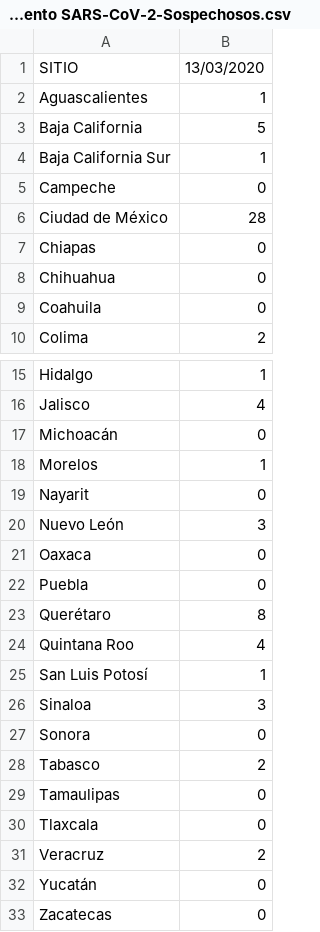
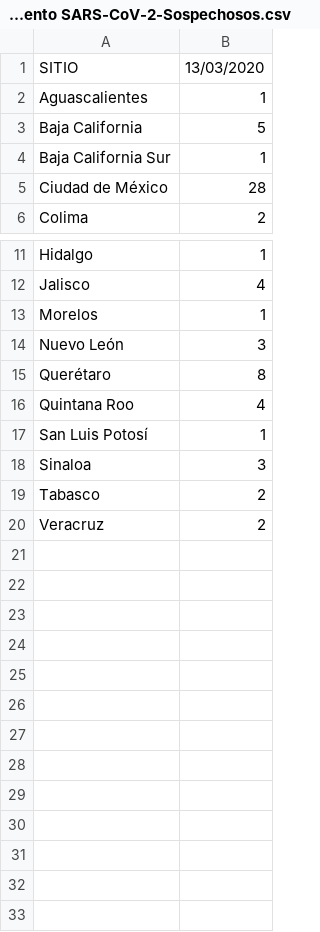
Before and after one commit to PedroIH/prueba_covid, a CSV file: COVID-19Mex/Seguimiento SARS-CoV-2-Sospechosos.csv, drawn as a sheet; only a part is shown, gaps mark what is left out; the diff names each change by its address in the sheet, - before the commit and + after, or states it on an @@ line.

```diff
--- a/COVID-19Mex/Seguimiento SARS-CoV-2-Sospechosos.csv
+++ b/COVID-19Mex/Seguimiento SARS-CoV-2-Sospechosos.csv
-row 5: Campeche | 0
-row 7: Chiapas | 0
-row 8: Chihuahua | 0
-row 9: Coahuila | 0
-row 17: Michoacán | 0
-row 19: Nayarit | 0
-row 21: Oaxaca | 0
-row 22: Puebla | 0
-row 27: Sonora | 0
-row 29: Tamaulipas | 0
-row 30: Tlaxcala | 0
-row 32: Yucatán | 0
-row 33: Zacatecas | 0
```
Also changed, not shown: 2 other files.
